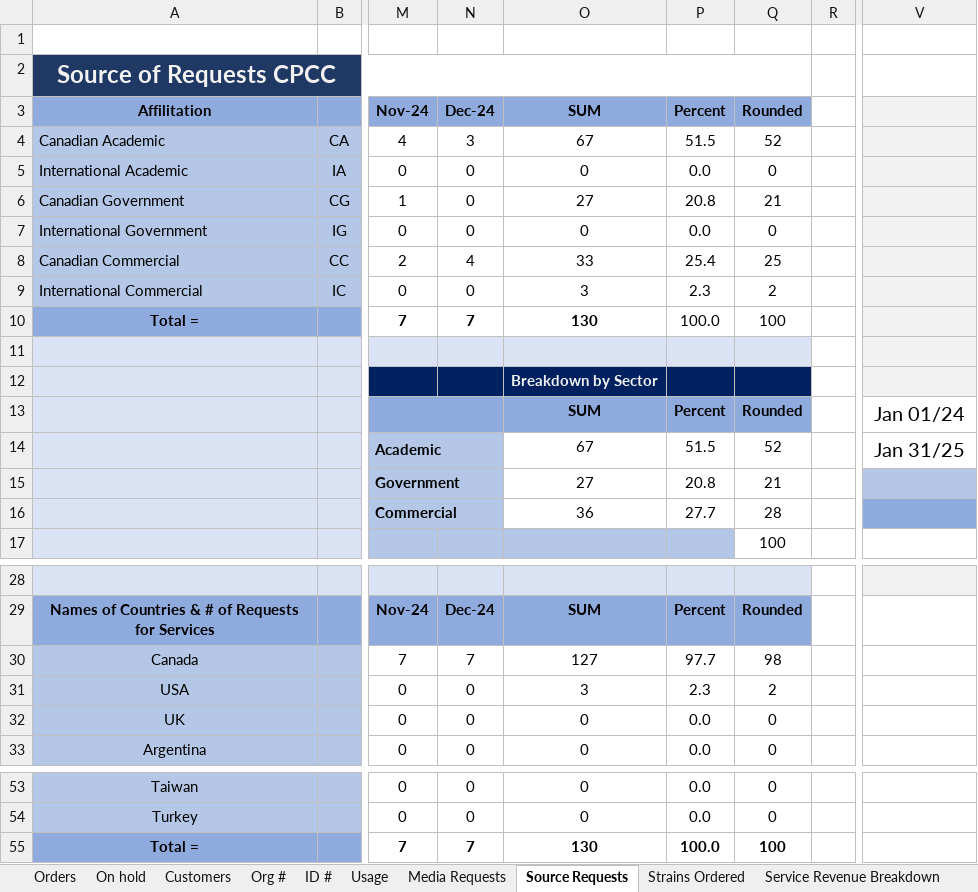
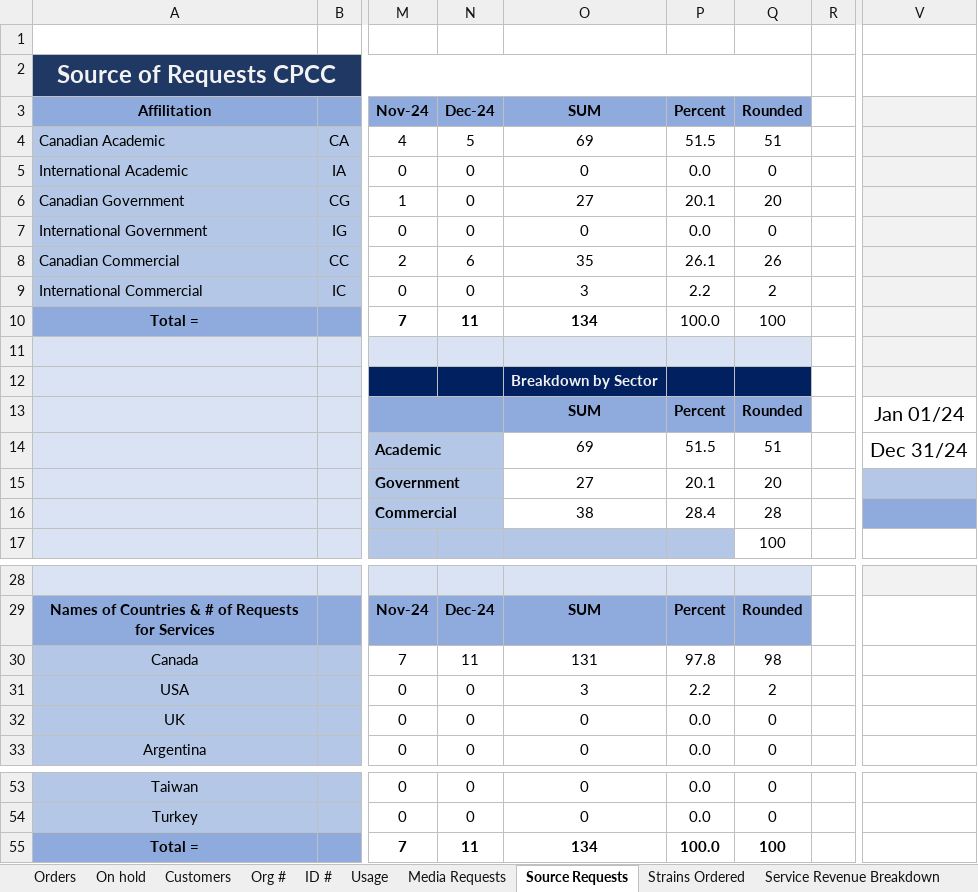
Before and after one commit to andykimstar/CPCC-Macro-Excel, an Excel workbook: Proof_of_Concept.xlsm, sheet Source Requests, drawn as a sheet; only a part is shown, gaps mark what is left out; values as stored, in another font and other column widths than the file's, no borders; charts and pictures not drawn; the diff names each change by its address in the sheet, - before the commit and + after, or states it on an @@ line.

```diff
--- a/Proof_of_Concept.xlsm (sheet Source Requests)
+++ b/Proof_of_Concept.xlsm (sheet Source Requests)
-N4 (Dec-24): 3
+N4 (Dec-24): 5
-O4 (SUM): 67
+O4 (SUM): 69
-Q4 (Rounded): 52
+Q4 (Rounded): 51
-P6 (Percent): 20.8
+P6 (Percent): 20.1
-Q6 (Rounded): 21
+Q6 (Rounded): 20
-N8 (Dec-24): 4
+N8 (Dec-24): 6
-O8 (SUM): 33
+O8 (SUM): 35
-P8 (Percent): 25.4
+P8 (Percent): 26.1
-Q8 (Rounded): 25
+Q8 (Rounded): 26
-P9 (Percent): 2.3
+P9 (Percent): 2.2
-N10 (Dec-24): 7
+N10 (Dec-24): 11
-O10 (SUM): 130
+O10 (SUM): 134
-O14 (SUM): 67
+O14 (SUM): 69
-Q14 (Rounded): 52
+Q14 (Rounded): 51
-V14: Jan 31/25
+V14: Dec 31/24
-P15 (Percent): 20.8
+P15 (Percent): 20.1
-Q15 (Rounded): 21
+Q15 (Rounded): 20
-O16 (SUM): 36
+O16 (SUM): 38
-P16 (Percent): 27.7
+P16 (Percent): 28.4
-N30 (Dec-24): 7
+N30 (Dec-24): 11
-O30 (SUM): 127
+O30 (SUM): 131
-P30 (Percent): 97.7
+P30 (Percent): 97.8
-P31 (Percent): 2.3
+P31 (Percent): 2.2
-N55 (Dec-24): 7
+N55 (Dec-24): 11
-O55 (SUM): 130
+O55 (SUM): 134
```
Also changed, not shown: sheet Strains Ordered, sheet Orders, sheet Users List, sheet On hold, sheet ID #, sheet Institution List, 4 more sheets, formulas that keep their value, hidden cells, charts or pictures.
